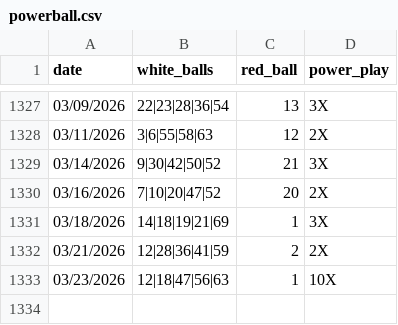
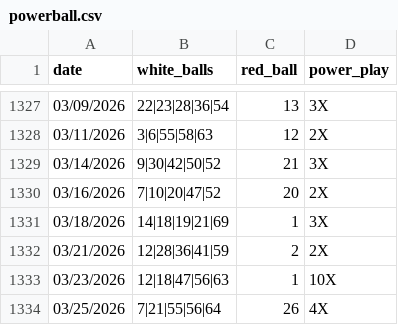
Before and after one commit to jbaranski/jeffs-lottery-utils, a CSV file: numbers/powerball.csv, drawn as a sheet; only a part is shown, gaps mark what is left out.

```diff
--- a/numbers/powerball.csv
+++ b/numbers/powerball.csv
@@ -1333 +1333,2 @@ date,white_balls,red_ball,power_play
 03/23/2026,12|18|47|56|63,1,10X
+03/25/2026,7|21|55|56|64,26,4X
```
Also changed, not shown: 2 other files.
